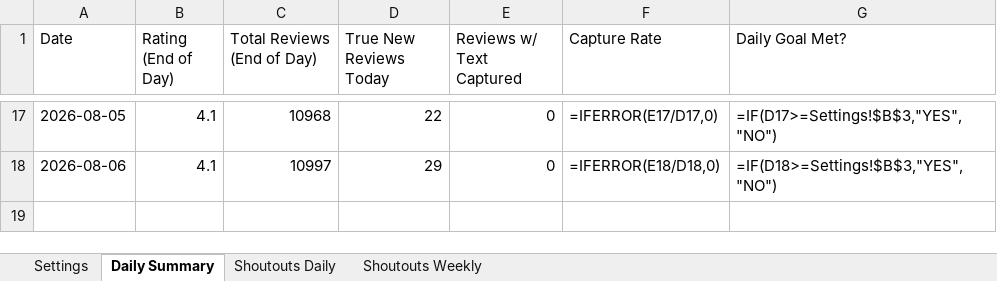
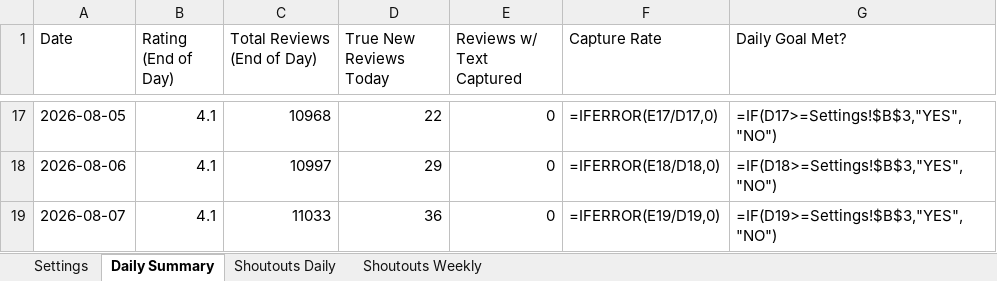
Before and after one commit to mikquayle/Avis-Dashboard, an Excel workbook: data/logs/Avis_Dashboard_Log.xlsx, sheet Daily Summary, drawn as a sheet; only a part is shown, gaps mark what is left out; values as stored, in another font and other column widths than the file's, no borders; formulas without a stored value are shown as written; the diff names each change by its address in the sheet, - before the commit and + after, or states it on an @@ line.

```diff
--- a/data/logs/Avis_Dashboard_Log.xlsx (sheet Daily Summary)
+++ b/data/logs/Avis_Dashboard_Log.xlsx (sheet Daily Summary)
+row 19: 2026-08-07 | 4.1 | 11033 | 36 | 0 | =IFERROR(E19/D19,0) | =IF(D19>=Settings!$B$3,"YES","NO")
```
Also changed, not shown: 1 other file.
